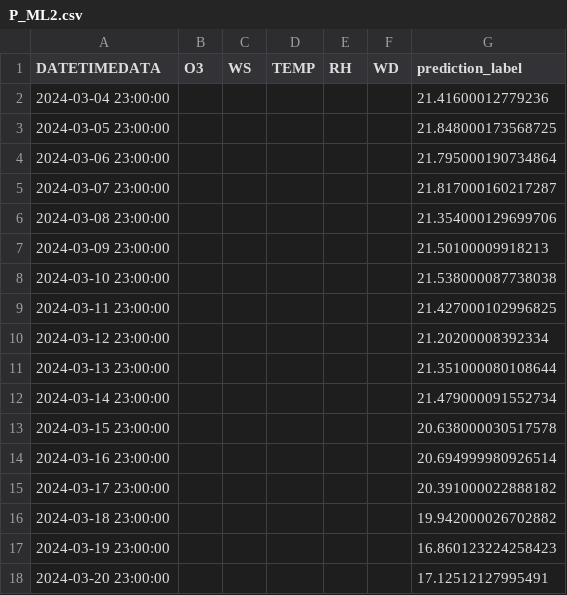
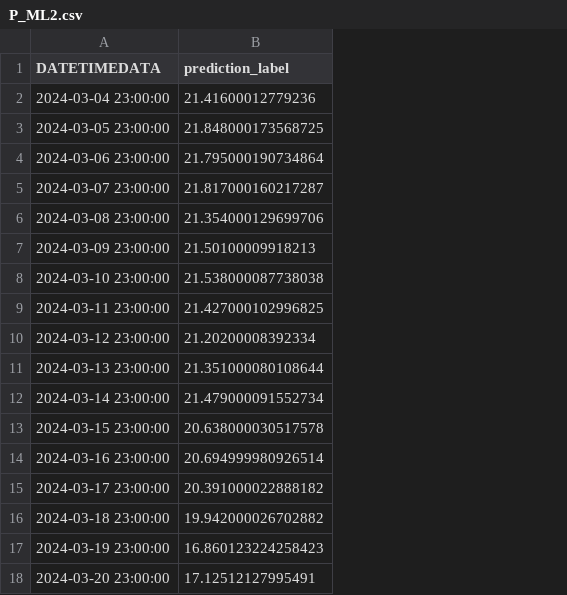
Before and after one commit to Thanathat26/Pm2.5, a CSV file: P_ML2.csv, drawn as a sheet; the diff names each change by its address in the sheet, - before the commit and + after, or states it on an @@ line.

Commit message:
make show any predict

```diff
--- a/P_ML2.csv
+++ b/P_ML2.csv
-column B (O3), empty
-column C (WS), empty
-column D (TEMP), empty
-column E (RH), empty
-column F (WD), empty
```
Also changed, not shown: 3 other files.
